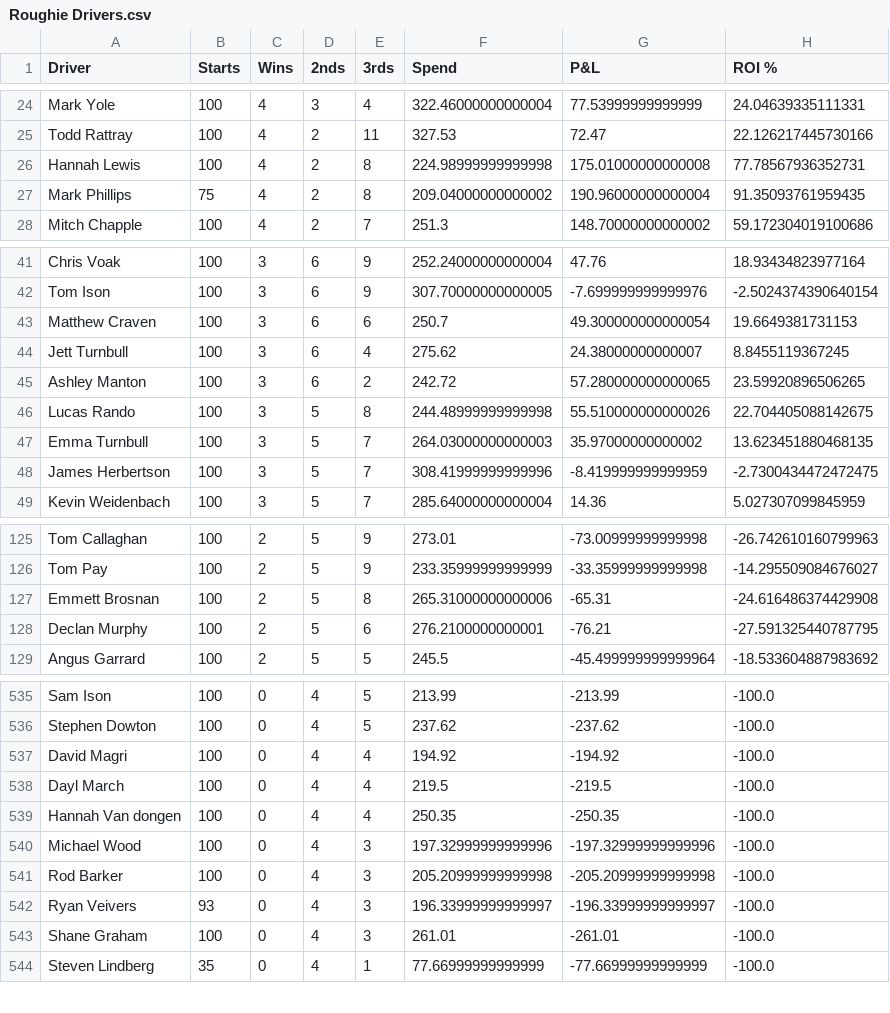
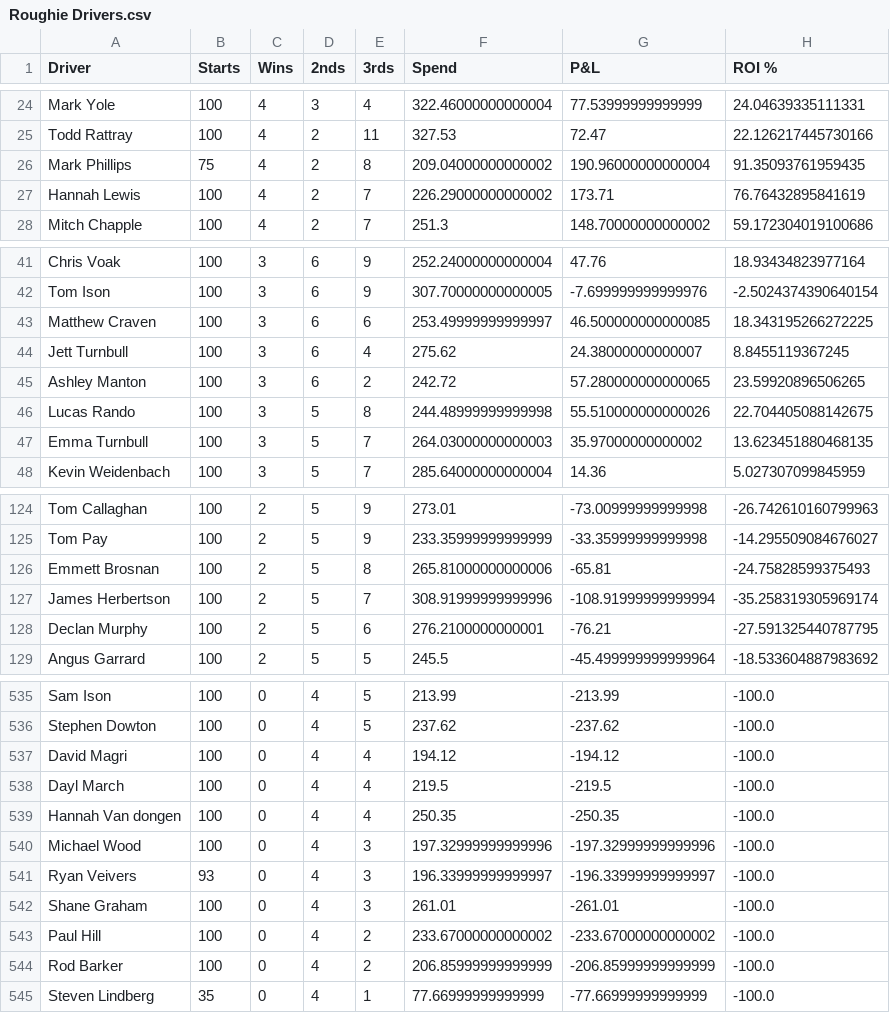
Before and after one commit to harnessapp/harness-csv-data, a CSV file: Roughie Drivers.csv, drawn as a sheet; only a part is shown, gaps mark what is left out; the diff covers the shown part only.

```diff
--- a/Roughie Drivers.csv
+++ b/Roughie Drivers.csv
@@ -25,4 +25,4 @@ Mark Yole,100,4,3,4,322.46000000000004,77.53999999999999,24.04639335111331
 Todd Rattray,100,4,2,11,327.53,72.47,22.126217445730166
-Hannah Lewis,100,4,2,8,224.98999999999998,175.01000000000008,77.78567936352731
 Mark Phillips,75,4,2,8,209.04000000000002,190.96000000000004,91.35093761959435
+Hannah Lewis,100,4,2,7,226.29000000000002,173.71,76.76432895841619
 Mitch Chapple,100,4,2,7,251.3,148.70000000000002,59.172304019100686
@@ -42,3 +42,3 @@ Chris Voak,100,3,6,9,252.24000000000004,47.76,18.93434823977164
 Tom Ison,100,3,6,9,307.70000000000005,-7.699999999999976,-2.5024374390640154
-Matthew Craven,100,3,6,6,250.7,49.300000000000054,19.6649381731153
+Matthew Craven,100,3,6,6,253.49999999999997,46.500000000000085,18.343195266272225
 Jett Turnbull,100,3,6,4,275.62,24.38000000000007,8.8455119367245
@@ -47,3 +47,2 @@ Lucas Rando,100,3,5,8,244.48999999999998,55.510000000000026,22.704405088142675
 Emma Turnbull,100,3,5,7,264.03000000000003,35.97000000000002,13.623451880468135
-James Herbertson,100,3,5,7,308.41999999999996,-8.419999999999959,-2.7300434472472475
 Kevin Weidenbach,100,3,5,7,285.64000000000004,14.36,5.027307099845959
@@ -126,3 +125,4 @@ Tom Callaghan,100,2,5,9,273.01,-73.00999999999998,-26.742610160799963
 Tom Pay,100,2,5,9,233.35999999999999,-33.35999999999998,-14.295509084676027
-Emmett Brosnan,100,2,5,8,265.31000000000006,-65.31,-24.616486374429908
+Emmett Brosnan,100,2,5,8,265.81000000000006,-65.81,-24.75828599375493
+James Herbertson,100,2,5,7,308.91999999999996,-108.91999999999994,-35.258319305969174
 Declan Murphy,100,2,5,6,276.2100000000001,-76.21,-27.591325440787795
@@ -536,3 +536,3 @@ Sam Ison,100,0,4,5,213.99,-213.99,-100.0
 Stephen Dowton,100,0,4,5,237.62,-237.62,-100.0
-David Magri,100,0,4,4,194.92,-194.92,-100.0
+David Magri,100,0,4,4,194.12,-194.12,-100.0
 Dayl March,100,0,4,4,219.5,-219.5,-100.0
@@ -540,5 +540,6 @@ Hannah Van dongen,100,0,4,4,250.35,-250.35,-100.0
 Michael Wood,100,0,4,3,197.32999999999996,-197.32999999999996,-100.0
-Rod Barker,100,0,4,3,205.20999999999998,-205.20999999999998,-100.0
 Ryan Veivers,93,0,4,3,196.33999999999997,-196.33999999999997,-100.0
 Shane Graham,100,0,4,3,261.01,-261.01,-100.0
+Paul Hill,100,0,4,2,233.67000000000002,-233.67000000000002,-100.0
+Rod Barker,100,0,4,2,206.85999999999999,-206.85999999999999,-100.0
 Steven Lindberg,35,0,4,1,77.66999999999999,-77.66999999999999,-100.0
```
Also changed, not shown: 2 added rows, 1 removed row and 63 edited cells elsewhere in this file, Hot Drivers 30.csv, Hot Trainers 30.csv, 19 other files.
